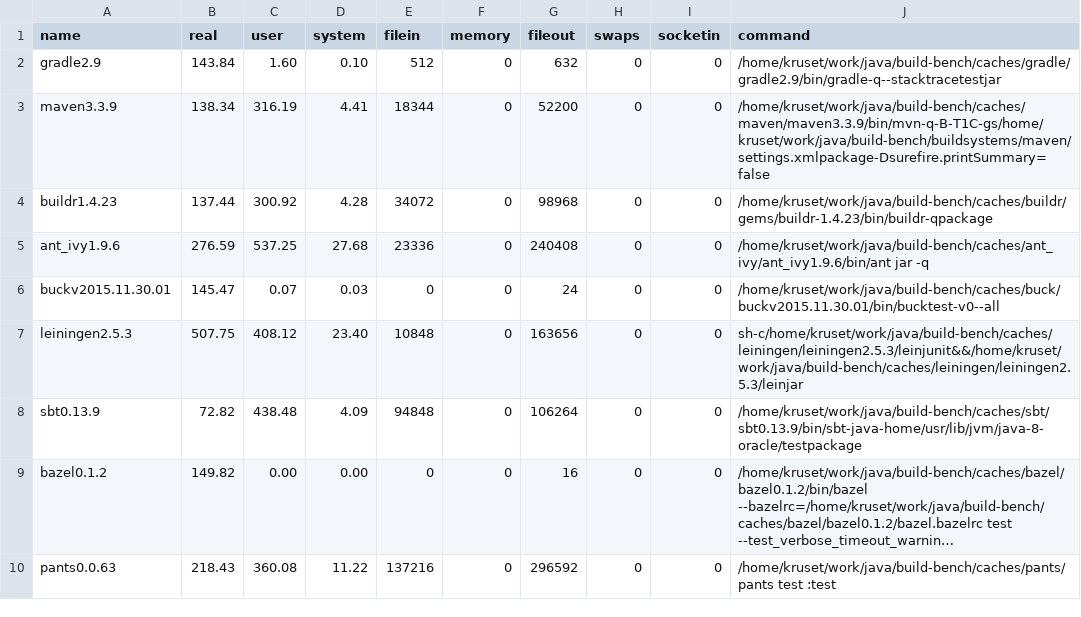
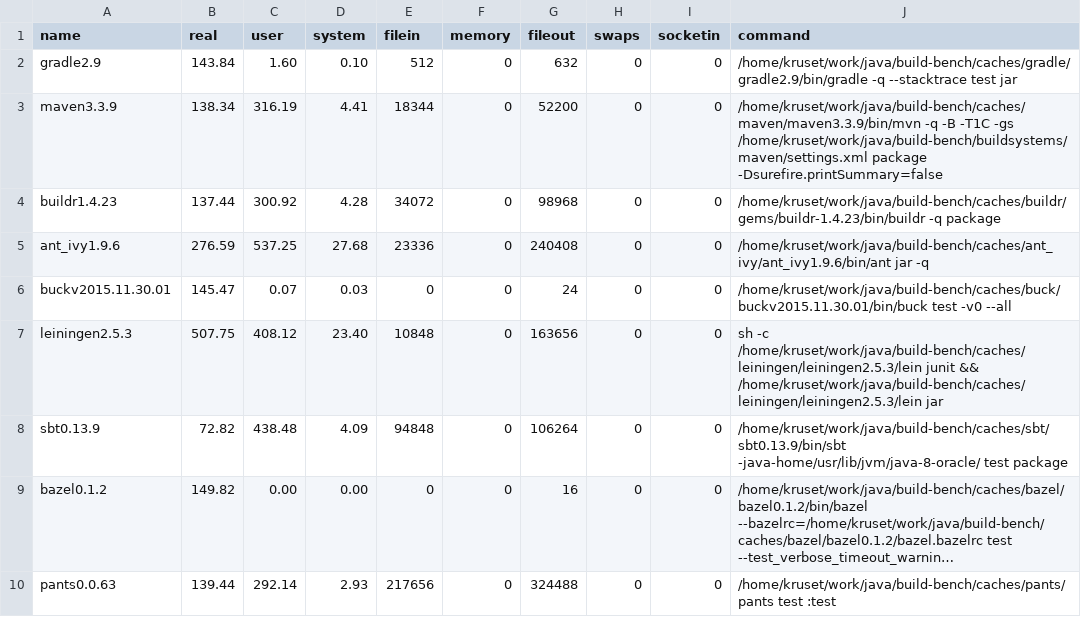
Before and after one commit to kageiit/build-bench, a CSV file: public/samples/commons-math/sample1.csv, drawn as a sheet; long unchanged cells end in …; the diff names each change by its address in the sheet, - before the commit and + after, or states it on an @@ line.

```diff
--- a/public/samples/commons-math/sample1.csv
+++ b/public/samples/commons-math/sample1.csv
-J2 (command): /home/kruset/work/java/build-bench/caches/gradle/gradle2.9/bin/gradle-q--stacktracetestjar
+J2 (command): /home/kruset/work/java/build-bench/caches/gradle/gradle2.9/bin/gradle -q --stacktrace test jar
-J3 (command): /home/kruset/work/java/build-bench/caches/maven/maven3.3.9/bin/mvn-q-B-T1C-gs/home/kruset/work/java/build-bench/buildsystems/maven/settings.xmlpackage-Dsurefire.printSummary=false
+J3 (command): /home/kruset/work/java/build-bench/caches/maven/maven3.3.9/bin/mvn -q -B -T1C -gs /home/kruset/work/java/build-bench/buildsystems/maven/settings.xml package -Dsurefire.printSummary=false
-J4 (command): /home/kruset/work/java/build-bench/caches/buildr/gems/buildr-1.4.23/bin/buildr-qpackage
+J4 (command): /home/kruset/work/java/build-bench/caches/buildr/gems/buildr-1.4.23/bin/buildr -q package
-J6 (command): /home/kruset/work/java/build-bench/caches/buck/buckv2015.11.30.01/bin/bucktest-v0--all
+J6 (command): /home/kruset/work/java/build-bench/caches/buck/buckv2015.11.30.01/bin/buck test -v0 --all
-J7 (command): sh-c/home/kruset/work/java/build-bench/caches/leiningen/leiningen2.5.3/leinjunit&&/home/kruset/work/java/build-bench/caches/leiningen/leiningen2.5.3/leinjar
+J7 (command): sh -c /home/kruset/work/java/build-bench/caches/leiningen/leiningen2.5.3/lein junit && /home/kruset/work/java/build-bench/caches/leiningen/leiningen2.5.3/lein jar
-J8 (command): /home/kruset/work/java/build-bench/caches/sbt/sbt0.13.9/bin/sbt-java-home/usr/lib/jvm/java-8-oracle/testpackage
+J8 (command): /home/kruset/work/java/build-bench/caches/sbt/sbt0.13.9/bin/sbt -java-home/usr/lib/jvm/java-8-oracle/ test package
-B10 (real): 218.43
+B10 (real): 139.44
-C10 (user): 360.08
+C10 (user): 292.14
-D10 (system): 11.22
+D10 (system): 2.93
-E10 (filein): 137216
+E10 (filein): 217656
-G10 (fileout): 296592
+G10 (fileout): 324488
```
Also changed, not shown: public/samples/commons-math/sample2.csv, public/samples/commons-math/sample3.csv, 2 other files.
